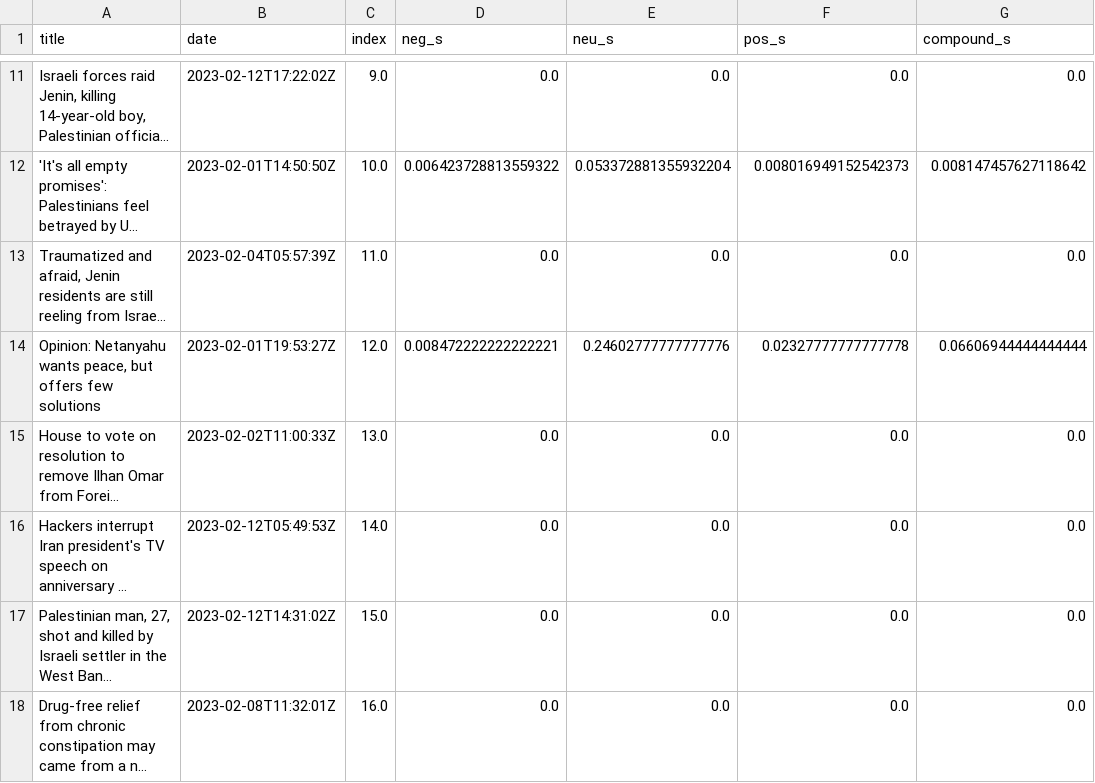
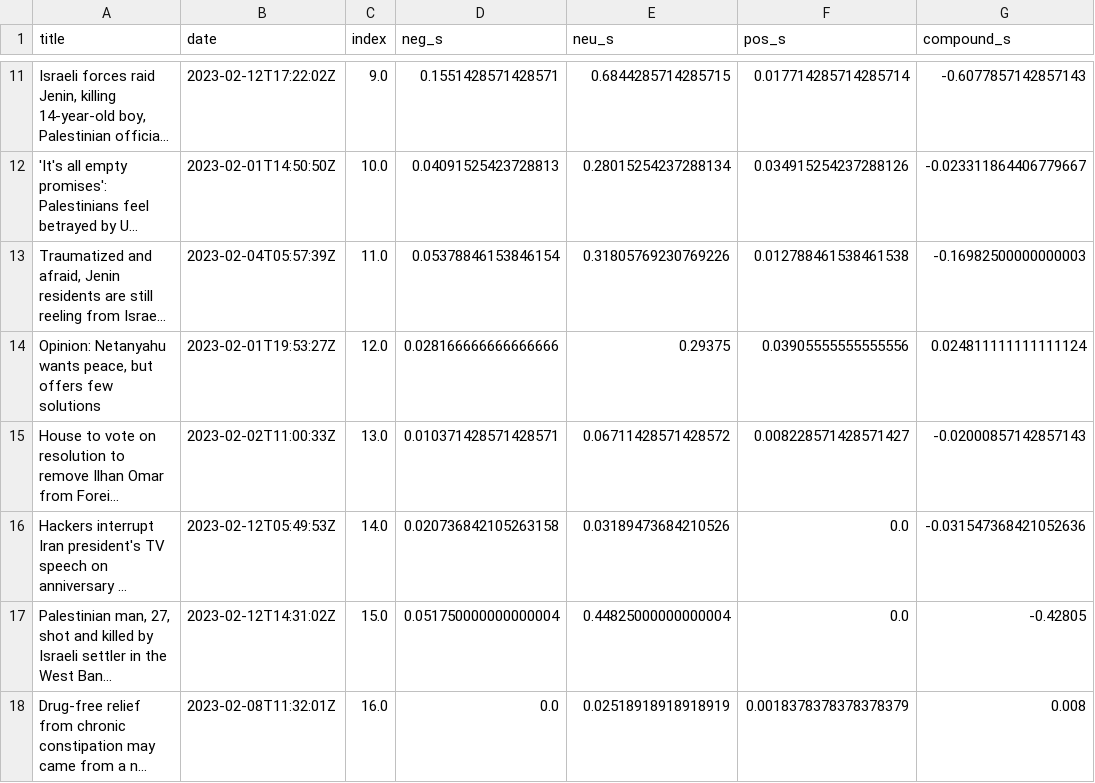
Before and after one commit to idobiran11/senti-trends-nlp, a CSV file: data/output_data/cnn_israel_sentiment.csv, drawn as a sheet; only a part is shown, gaps mark what is left out; long unchanged cells end in …; the diff covers the shown part only; the diff names each change by its address in the sheet, - before the commit and + after, or states it on an @@ line.

```diff
--- a/data/output_data/cnn_israel_sentiment.csv
+++ b/data/output_data/cnn_israel_sentiment.csv
-D11 (neg_s): 0.0
+D11 (neg_s): 0.1551428571428571
-E11 (neu_s): 0.0
+E11 (neu_s): 0.6844285714285715
-F11 (pos_s): 0.0
+F11 (pos_s): 0.017714285714285714
-G11 (compound_s): 0.0
+G11 (compound_s): -0.6077857142857143
-D12 (neg_s): 0.006423728813559322
+D12 (neg_s): 0.04091525423728813
-E12 (neu_s): 0.053372881355932204
+E12 (neu_s): 0.28015254237288134
-F12 (pos_s): 0.008016949152542373
+F12 (pos_s): 0.034915254237288126
-G12 (compound_s): 0.008147457627118642
+G12 (compound_s): -0.023311864406779667
-D13 (neg_s): 0.0
+D13 (neg_s): 0.05378846153846154
-E13 (neu_s): 0.0
+E13 (neu_s): 0.31805769230769226
-F13 (pos_s): 0.0
+F13 (pos_s): 0.012788461538461538
-G13 (compound_s): 0.0
+G13 (compound_s): -0.16982500000000003
-D14 (neg_s): 0.008472222222222221
+D14 (neg_s): 0.028166666666666666
-E14 (neu_s): 0.24602777777777776
+E14 (neu_s): 0.29375
-F14 (pos_s): 0.02327777777777778
+F14 (pos_s): 0.03905555555555556
-G14 (compound_s): 0.06606944444444444
+G14 (compound_s): 0.024811111111111124
-D15 (neg_s): 0.0
+D15 (neg_s): 0.010371428571428571
-E15 (neu_s): 0.0
+E15 (neu_s): 0.06711428571428572
-F15 (pos_s): 0.0
+F15 (pos_s): 0.008228571428571427
-G15 (compound_s): 0.0
+G15 (compound_s): -0.02000857142857143
-D16 (neg_s): 0.0
+D16 (neg_s): 0.020736842105263158
-E16 (neu_s): 0.0
+E16 (neu_s): 0.03189473684210526
-G16 (compound_s): 0.0
+G16 (compound_s): -0.031547368421052636
-D17 (neg_s): 0.0
+D17 (neg_s): 0.051750000000000004
-E17 (neu_s): 0.0
+E17 (neu_s): 0.44825000000000004
-G17 (compound_s): 0.0
+G17 (compound_s): -0.42805
-E18 (neu_s): 0.0
+E18 (neu_s): 0.02518918918918919
-F18 (pos_s): 0.0
+F18 (pos_s): 0.0018378378378378379
-G18 (compound_s): 0.0
+G18 (compound_s): 0.008
```
Also changed, not shown: 66 edited cells elsewhere in this file, data/output_data/fox_israel_sentiment.csv, 1 other file.
